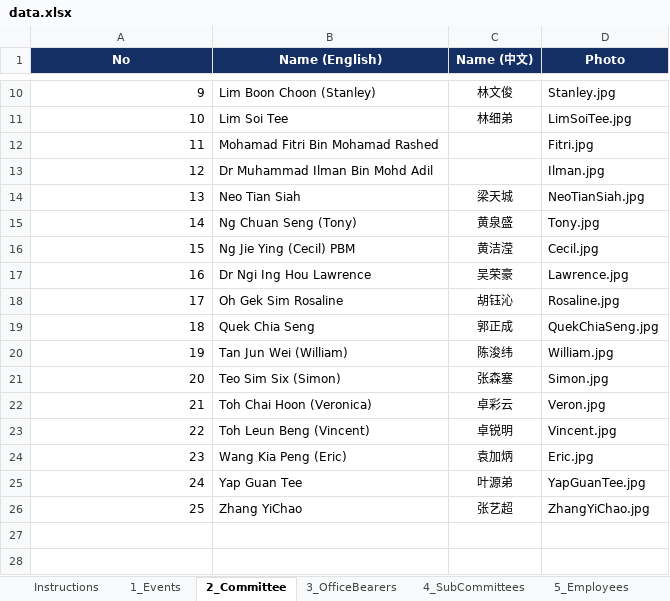
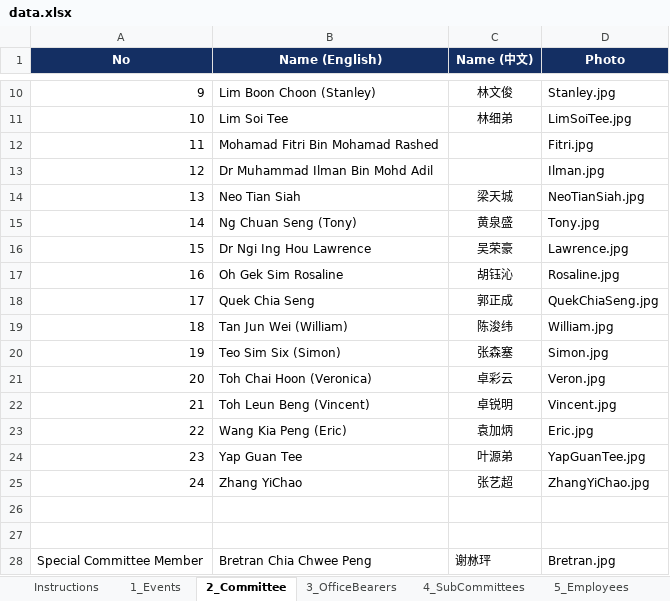
Before and after one commit to NamHongWelfareSS/Member-Handbook, an Excel workbook: data.xlsx, sheet 2_Committee, drawn as a sheet; only a part is shown, gaps mark what is left out; values as stored, in another font and other column widths than the file's, no borders; removed rows and columns are numbered as before the commit, all else as after; the diff names each change by its address in the sheet, - before the commit and + after, or states it on an @@ line.

Commit message:
Update data.xlsx

```diff
--- a/data.xlsx (sheet 2_Committee)
+++ b/data.xlsx (sheet 2_Committee)
-row 16: 15 | Ng Jie Ying (Cecil) PBM | 黄洁滢 | Cecil.jpg
@@ column A (No) renumbered between rows 16 and 25 @@
+row 26: (empty)
+row 27: (empty)
+row 28: Special Committee Member | Bretran Chia Chwee Peng | 谢沝玶 | Bretran.jpg
```
Also changed, not shown: sheet 4_SubCommittees, sheet Info.
